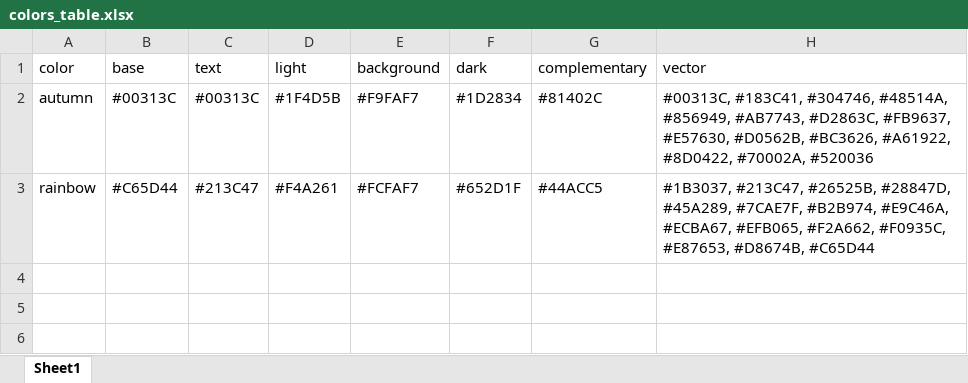
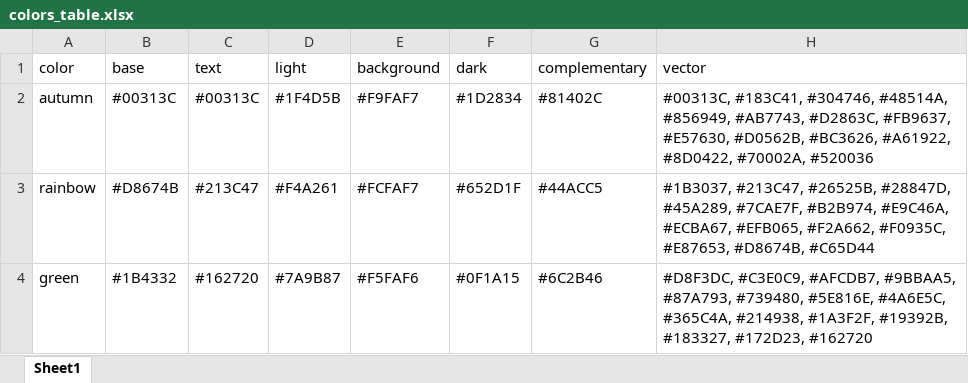
Before and after one commit to vincentbagilet/mediocrethemes, an Excel workbook: inst/data-raw/colors_table.xlsx, sheet Sheet1, drawn as a sheet; values as stored, in another font and other column widths than the file's, no borders; the diff names each change by its address in the sheet, - before the commit and + after, or states it on an @@ line.

Commit message:
Adding green palette

```diff
--- a/inst/data-raw/colors_table.xlsx (sheet Sheet1)
+++ b/inst/data-raw/colors_table.xlsx (sheet Sheet1)
-B3 (base): #C65D44
+B3 (base): #D8674B
+row 4: green | #1B4332 | #162720 | #7A9B87 | #F5FAF6 | #0F1A15 | #6C2B46 | #D8F3DC, #C3E0C9, #AFCDB7, #9BBAA5, #87A793, #739480, #5E816E, #4A6E5C, #365C4A, #214938, #1A3F2F, #19392B, #183327, #172D23, #162720
```
Also changed, not shown: 28 other files.
